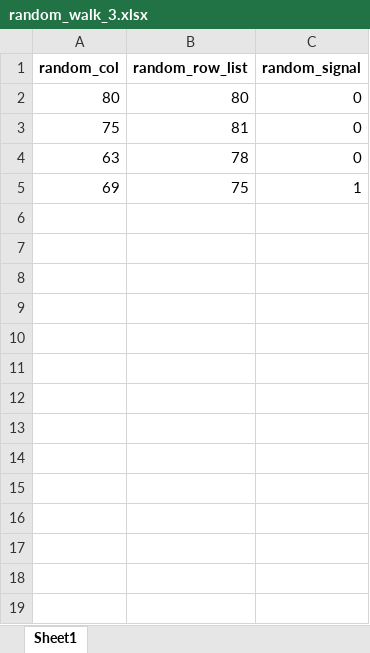
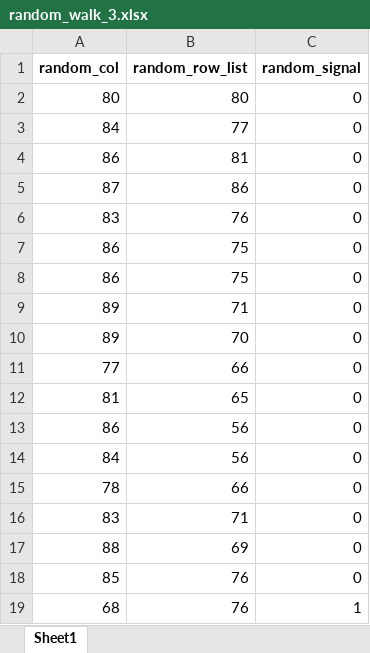
Before and after one commit to ryu1026/simlate_0317, an Excel workbook: random_walk_3.xlsx, sheet Sheet1, drawn as a sheet; values as stored, in another font and other column widths than the file's, no borders; removed rows and columns are numbered as before the commit, all else as after; the diff names each change by its address in the sheet, - before the commit and + after, or states it on an @@ line.

```diff
--- a/random_walk_3.xlsx (sheet Sheet1)
+++ b/random_walk_3.xlsx (sheet Sheet1)
+row 3: 84 | 77 | 0
-A4 (random_col): 75
+A4 (random_col): 86
-row 4: 63 | 78 | 0
-row 5: 69 | 75 | 1
+row 5: 87 | 86 | 0
+row 6: 83 | 76 | 0
+row 7: 86 | 75 | 0
+row 8: 86 | 75 | 0
+row 9: 89 | 71 | 0
+row 10: 89 | 70 | 0
+row 11: 77 | 66 | 0
+row 12: 81 | 65 | 0
+row 13: 86 | 56 | 0
+row 14: 84 | 56 | 0
+row 15: 78 | 66 | 0
+row 16: 83 | 71 | 0
+row 17: 88 | 69 | 0
+row 18: 85 | 76 | 0
+row 19: 68 | 76 | 1
```
Also changed, not shown: random_walk_1.xlsx, random_walk_2.xlsx, 11 other files.
